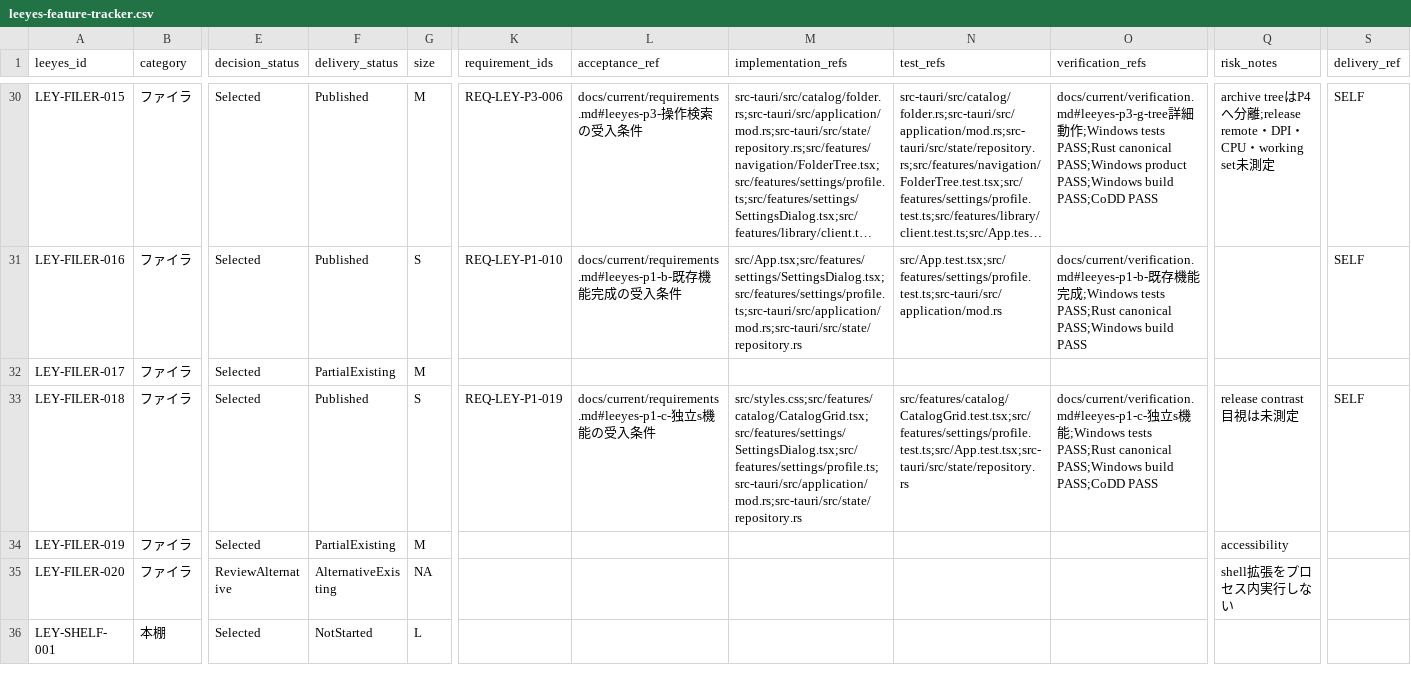
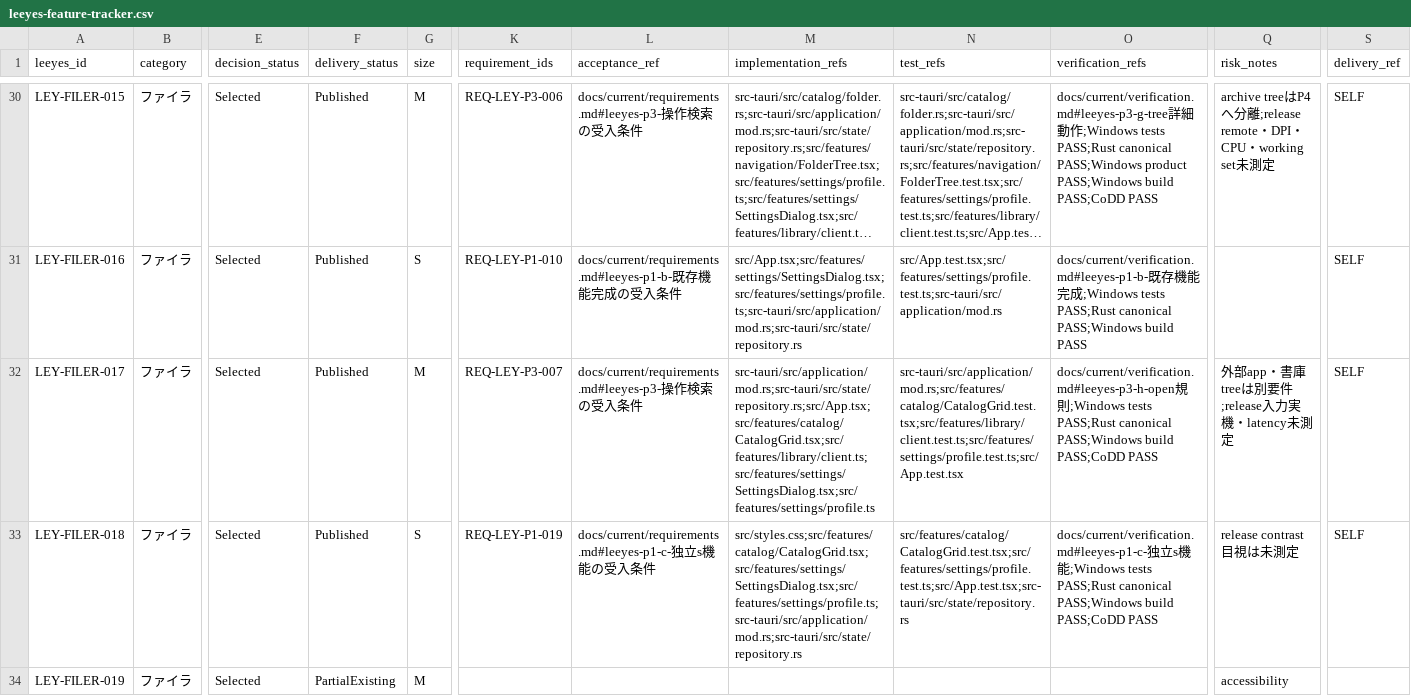
Before and after one commit to s-deme/comic_explorer, a CSV file: docs/current/leeyes-feature-tracker.csv, drawn as a sheet; only a part is shown, gaps mark what is left out; the shorter side is filled out with more unchanged rows; long unchanged cells end in …; the diff names each change by its address in the sheet, - before the commit and + after, or states it on an @@ line.

```diff
--- a/docs/current/leeyes-feature-tracker.csv
+++ b/docs/current/leeyes-feature-tracker.csv
-F32 (delivery_status): PartialExisting
+F32 (delivery_status): Published
-K32 (requirement_ids): (empty)
+K32 (requirement_ids): REQ-LEY-P3-007
-L32 (acceptance_ref): (empty)
+L32 (acceptance_ref): docs/current/requirements.md#leeyes-p3-操作検索の受入条件
-M32 (implementation_refs): (empty)
+M32 (implementation_refs): src-tauri/src/application/mod.rs;src-tauri/src/state/repository.rs;src/App.tsx;src/features/catalog/CatalogGrid.tsx;src/features/library/client.ts;src/features/settings/SettingsDialog.tsx;src/features/settings/profile.ts
-N32 (test_refs): (empty)
+N32 (test_refs): src-tauri/src/application/mod.rs;src/features/catalog/CatalogGrid.test.tsx;src/features/library/client.test.ts;src/features/settings/profile.test.ts;src/App.test.tsx
-O32 (verification_refs): (empty)
+O32 (verification_refs): docs/current/verification.md#leeyes-p3-h-open規則;Windows tests PASS;Rust canonical PASS;Windows build PASS;CoDD PASS
-Q32 (risk_notes): (empty)
+Q32 (risk_notes): 外部app・書庫treeは別要件;release入力実機・latency未測定
-S32 (delivery_ref): (empty)
+S32 (delivery_ref): SELF
```
Also changed, not shown: 20 other files.
